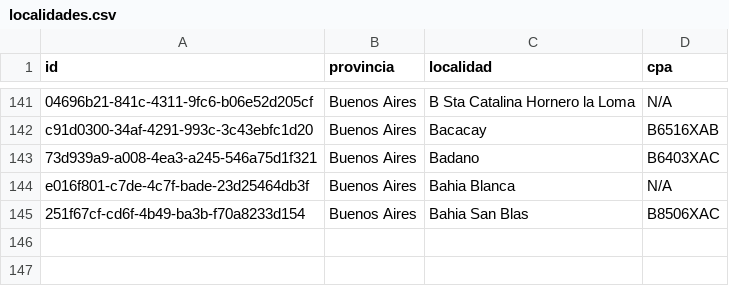
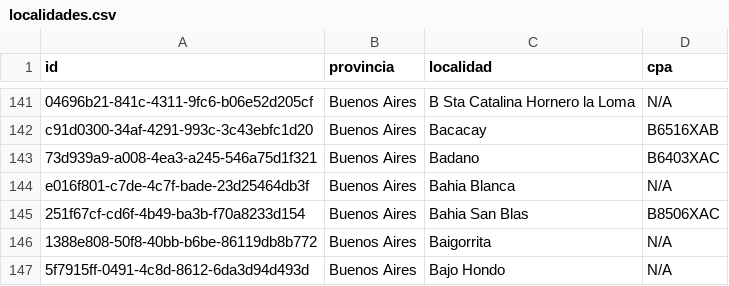
Before and after one commit to palta-app/codigo-postal-argentino, a CSV file: src/data/localidades.csv, drawn as a sheet; only a part is shown, gaps mark what is left out; the diff names each change by its address in the sheet, - before the commit and + after, or states it on an @@ line.

```diff
--- a/src/data/localidades.csv
+++ b/src/data/localidades.csv
+row 146: 1388e808-50f8-40bb-b6be-86119db8b772 | Buenos Aires | Baigorrita | N/A
+row 147: 5f7915ff-0491-4c8d-8612-6da3d94d493d | Buenos Aires | Bajo Hondo | N/A
```
Also changed, not shown: src/data/calles.csv, 1 other file.
